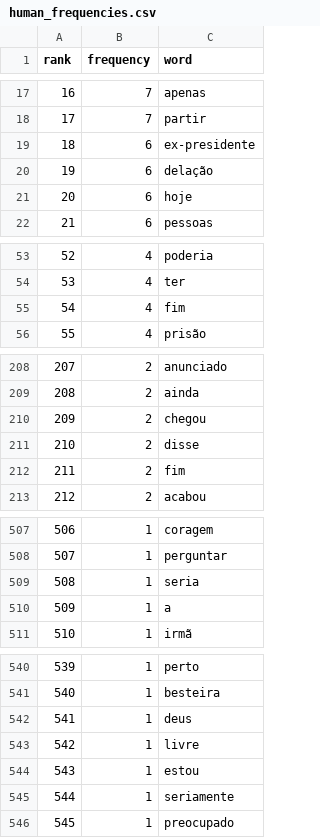
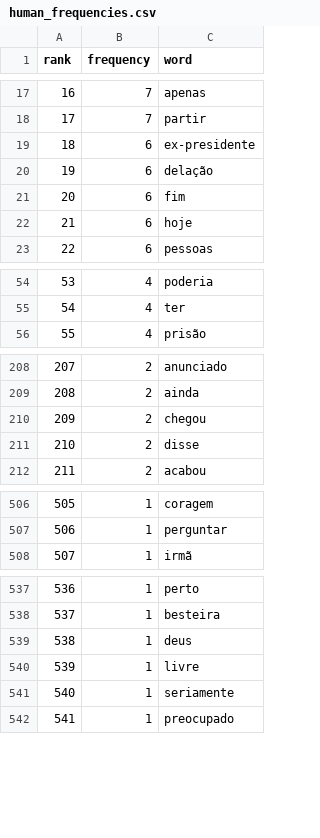
Before and after one commit to Pedrest15/expanded_fake_news_corpus, a CSV file: data/analysis/paper_replication/zipf/without_stopwords/human_frequencies.csv, drawn as a sheet; only a part is shown, gaps mark what is left out; removed rows and columns are numbered as before the commit, all else as after; the diff names each change by its address in the sheet, - before the commit and + after, or states it on an @@ line.

```diff
--- a/data/analysis/paper_replication/zipf/without_stopwords/human_frequencies.csv
+++ b/data/analysis/paper_replication/zipf/without_stopwords/human_frequencies.csv
+row 21: 20 | 6 | fim
@@ column A (rank) renumbered from row 22 down @@
-row 55: 54 | 4 | fim
-row 212: 211 | 2 | fim
-row 509: 508 | 1 | seria
-row 510: 509 | 1 | a
-row 544: 543 | 1 | estou
```
Also changed, not shown: data/analysis/paper_replication/grammar_rules/grammar_rules_tfidf_with_repetition.csv, data/analysis/paper_replication/zipf/with_stopwords/fakebr_human_frequencies.csv, 55 other files.
